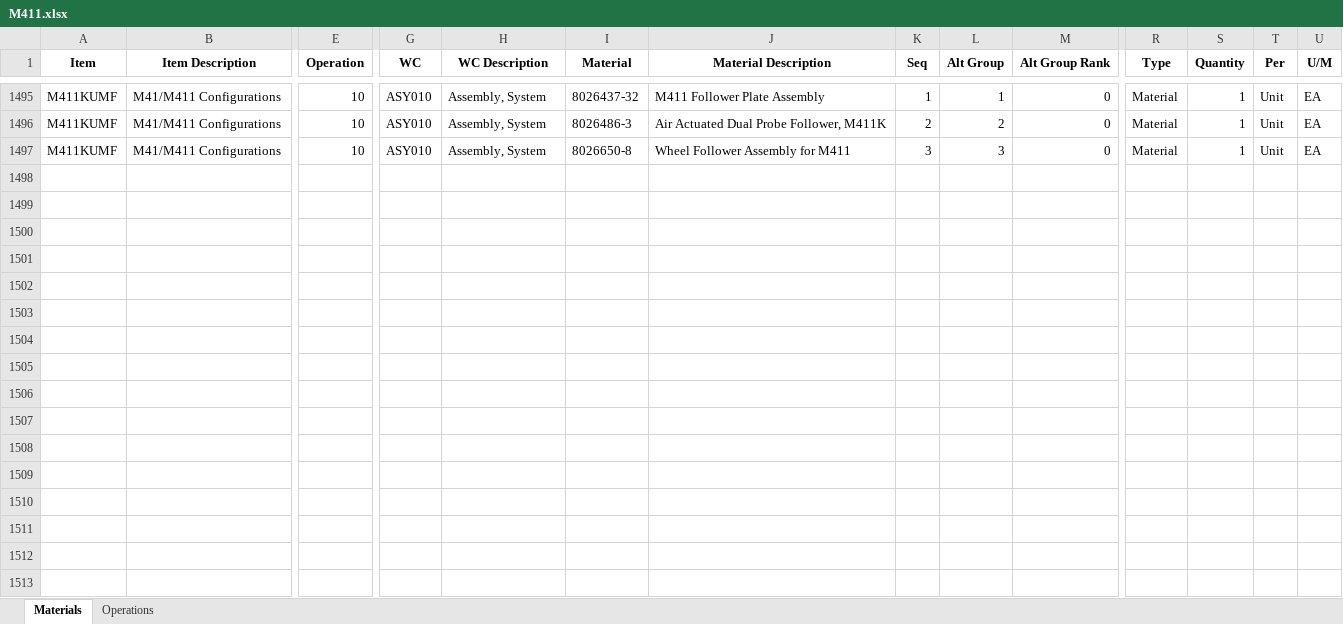
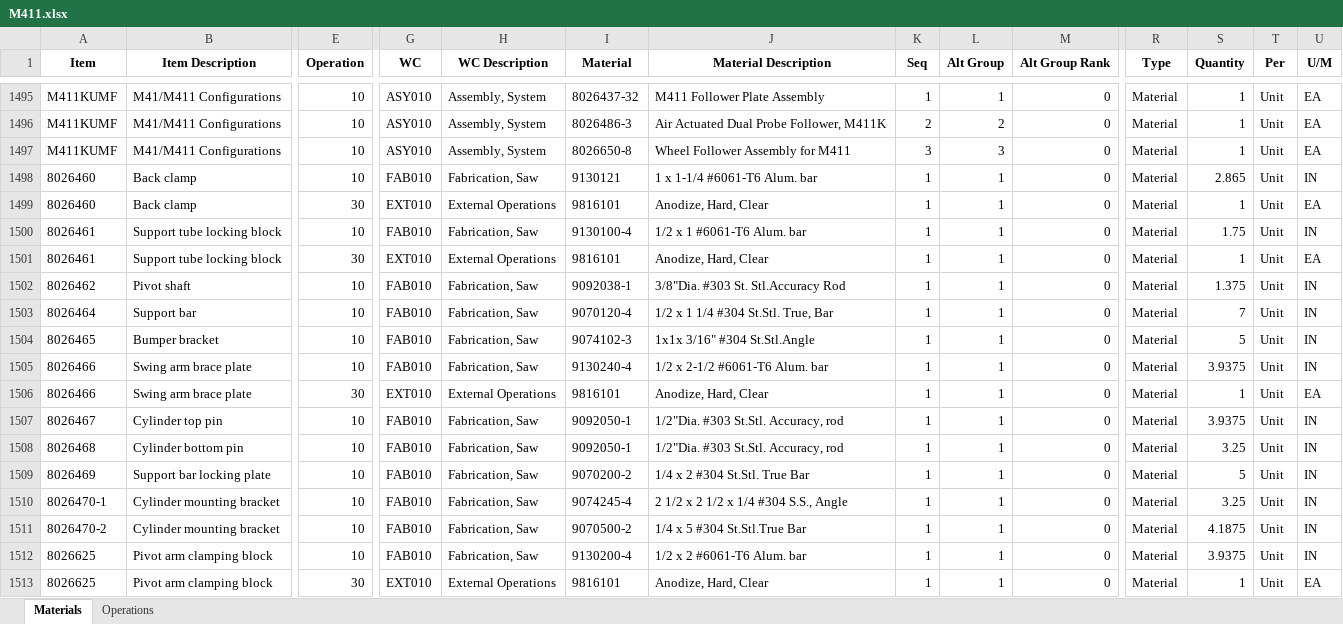
Before and after one commit to MilesStarr/TACTIC_ERP_Phase2BOM, an Excel workbook: OpsAndMats/M411.xlsx, sheet Materials, drawn as a sheet; only a part is shown, gaps mark what is left out; values as stored, in another font and other column widths than the file's, no borders; rows hold the shown columns only; the diff names each change by its address in the sheet, - before the commit and + after, or states it on an @@ line.

Commit message:
Forgot what I did to M411s, but that is going to be redone soon anyway... Added precision angle adjusters

```diff
--- a/OpsAndMats/M411.xlsx (sheet Materials)
+++ b/OpsAndMats/M411.xlsx (sheet Materials)
+row 1498: 8026460 | Back clamp | 10 | FAB010 | Fabrication, Saw | 9130121 | 1 x 1-1/4 #6061-T6 Alum. bar | 1 | 1 | 0 | Material | 2.865 | Unit | IN
+row 1499: 8026460 | Back clamp | 30 | EXT010 | External Operations | 9816101 | Anodize, Hard, Clear | 1 | 1 | 0 | Material | 1 | Unit | EA
+row 1500: 8026461 | Support tube locking block | 10 | FAB010 | Fabrication, Saw | 9130100-4 | 1/2 x 1 #6061-T6 Alum. bar | 1 | 1 | 0 | Material | 1.75 | Unit | IN
+row 1501: 8026461 | Support tube locking block | 30 | EXT010 | External Operations | 9816101 | Anodize, Hard, Clear | 1 | 1 | 0 | Material | 1 | Unit | EA
+row 1502: 8026462 | Pivot shaft | 10 | FAB010 | Fabrication, Saw | 9092038-1 | 3/8"Dia. #303 St. Stl.Accuracy Rod | 1 | 1 | 0 | Material | 1.375 | Unit | IN
+row 1503: 8026464 | Support bar | 10 | FAB010 | Fabrication, Saw | 9070120-4 | 1/2 x 1 1/4 #304 St.Stl. True, Bar | 1 | 1 | 0 | Material | 7 | Unit | IN
+row 1504: 8026465 | Bumper bracket | 10 | FAB010 | Fabrication, Saw | 9074102-3 | 1x1x 3/16" #304 St.Stl.Angle | 1 | 1 | 0 | Material | 5 | Unit | IN
+row 1505: 8026466 | Swing arm brace plate | 10 | FAB010 | Fabrication, Saw | 9130240-4 | 1/2 x 2-1/2 #6061-T6 Alum. bar | 1 | 1 | 0 | Material | 3.9375 | Unit | IN
+row 1506: 8026466 | Swing arm brace plate | 30 | EXT010 | External Operations | 9816101 | Anodize, Hard, Clear | 1 | 1 | 0 | Material | 1 | Unit | EA
+row 1507: 8026467 | Cylinder top pin | 10 | FAB010 | Fabrication, Saw | 9092050-1 | 1/2"Dia. #303 St.Stl. Accuracy, rod | 1 | 1 | 0 | Material | 3.9375 | Unit | IN
+row 1508: 8026468 | Cylinder bottom pin | 10 | FAB010 | Fabrication, Saw | 9092050-1 | 1/2"Dia. #303 St.Stl. Accuracy, rod | 1 | 1 | 0 | Material | 3.25 | Unit | IN
+row 1509: 8026469 | Support bar locking plate | 10 | FAB010 | Fabrication, Saw | 9070200-2 | 1/4 x 2 #304 St.Stl. True Bar | 1 | 1 | 0 | Material | 5 | Unit | IN
+row 1510: 8026470-1 | Cylinder mounting bracket | 10 | FAB010 | Fabrication, Saw | 9074245-4 | 2 1/2 x 2 1/2 x 1/4 #304 S.S., Angle | 1 | 1 | 0 | Material | 3.25 | Unit | IN
+row 1511: 8026470-2 | Cylinder mounting bracket | 10 | FAB010 | Fabrication, Saw | 9070500-2 | 1/4 x 5 #304 St.Stl.True Bar | 1 | 1 | 0 | Material | 4.1875 | Unit | IN
+row 1512: 8026625 | Pivot arm clamping block | 10 | FAB010 | Fabrication, Saw | 9130200-4 | 1/2 x 2 #6061-T6 Alum. bar | 1 | 1 | 0 | Material | 3.9375 | Unit | IN
+row 1513: 8026625 | Pivot arm clamping block | 30 | EXT010 | External Operations | 9816101 | Anodize, Hard, Clear | 1 | 1 | 0 | Material | 1 | Unit | EA
```
Also changed, not shown: sheet Operations, 4 other files.
